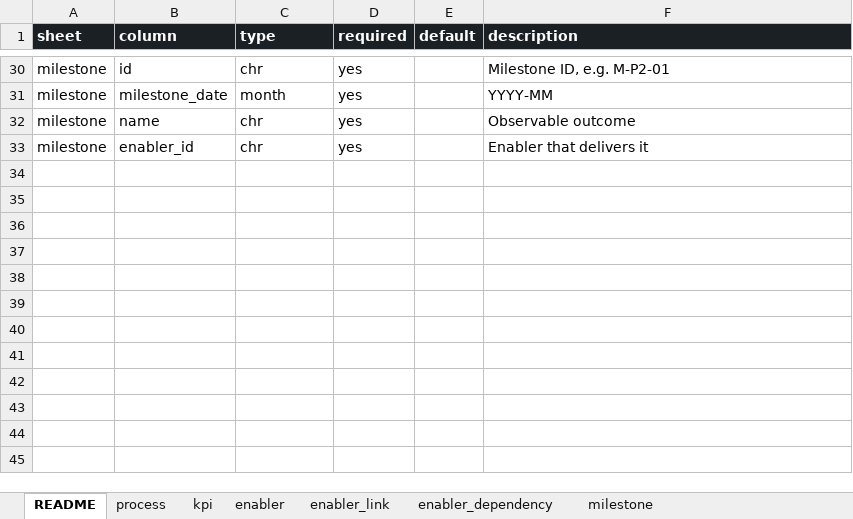
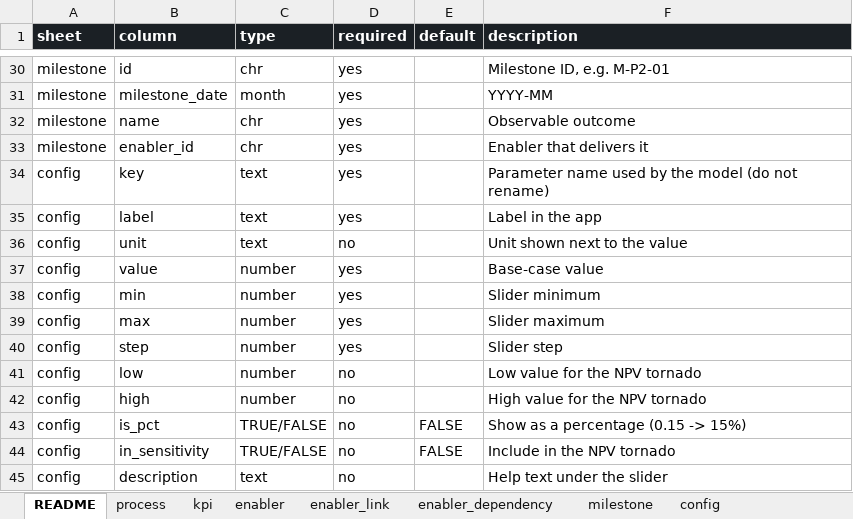
Before and after one commit to ravenroadsas/roadmap, an Excel workbook: inst/extdata/roadmap_input.xlsx, sheet README, drawn as a sheet; only a part is shown, gaps mark what is left out; values as stored, in another font and other column widths than the file's, no borders; the diff names each change by its address in the sheet, - before the commit and + after, or states it on an @@ line.

```diff
--- a/inst/extdata/roadmap_input.xlsx (sheet README)
+++ b/inst/extdata/roadmap_input.xlsx (sheet README)
+sheet tab: config
+row 34: config | key | text | yes |  | Parameter name used by the model (do not rename)
+row 35: config | label | text | yes |  | Label in the app
+row 36: config | unit | text | no |  | Unit shown next to the value
+row 37: config | value | number | yes |  | Base-case value
+row 38: config | min | number | yes |  | Slider minimum
+row 39: config | max | number | yes |  | Slider maximum
+row 40: config | step | number | yes |  | Slider step
+row 41: config | low | number | no |  | Low value for the NPV tornado
+row 42: config | high | number | no |  | High value for the NPV tornado
+row 43: config | is_pct | TRUE/FALSE | no | FALSE | Show as a percentage (0.15 -> 15%)
+row 44: config | in_sensitivity | TRUE/FALSE | no | FALSE | Include in the NPV tornado
+row 45: config | description | text | no |  | Help text under the slider
```
Also changed, not shown: inst/extdata/roadmap_input_template.xlsx, 7 other files.
